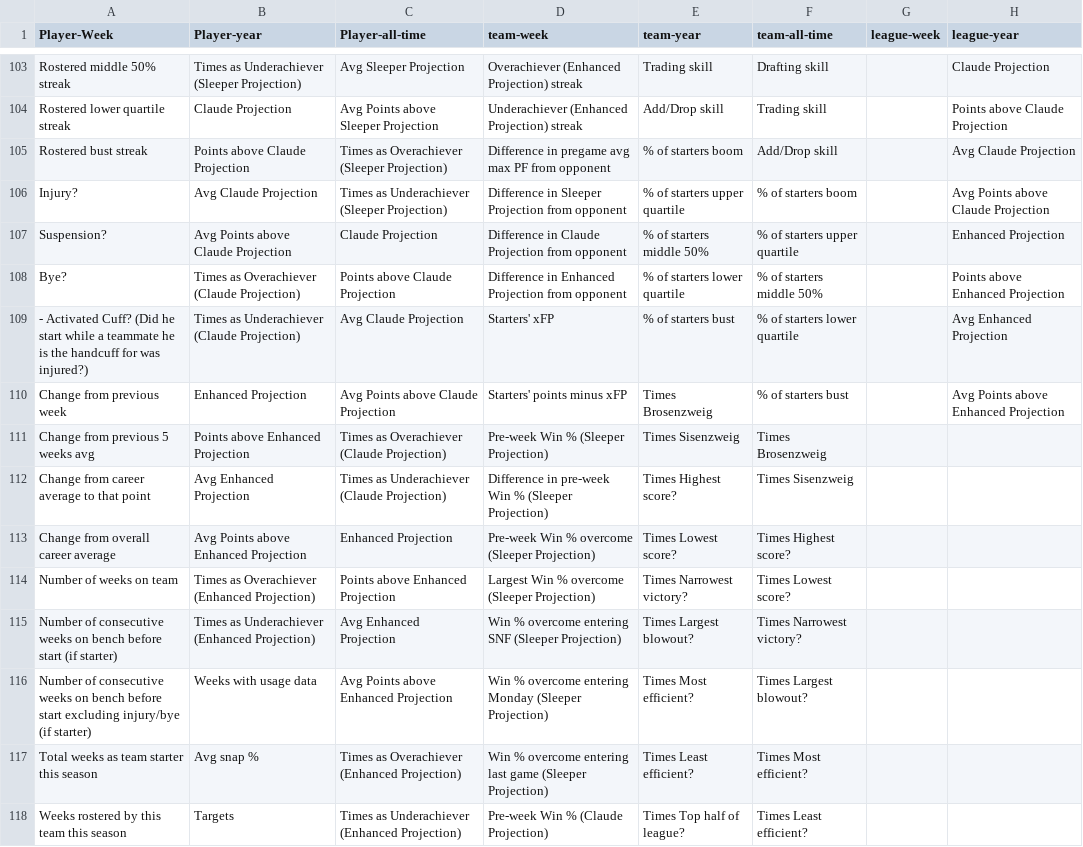
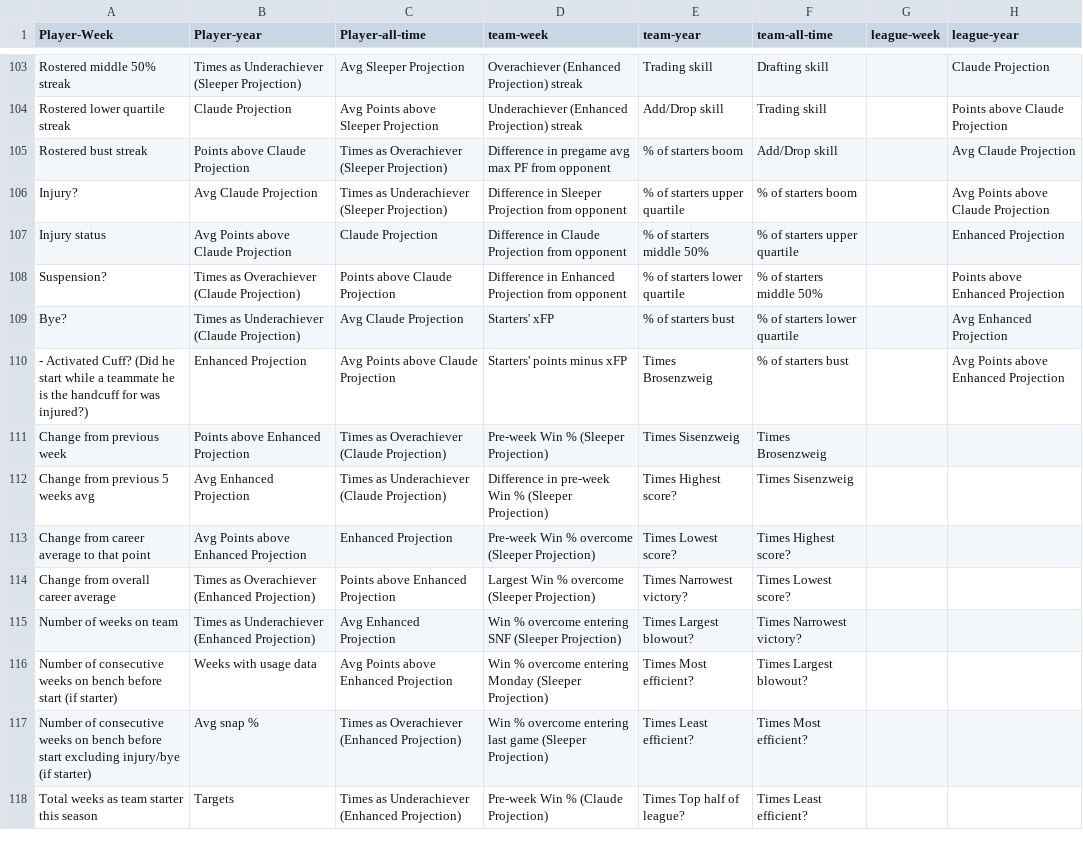
Before and after one commit to Oliverwkw/LOTG-Stats, a CSV file: plan/LOTG Plan - Sheet1.csv, drawn as a sheet; only a part is shown, gaps mark what is left out; the diff covers the shown part only; the diff names each change by its address in the sheet, - before the commit and + after, or states it on an @@ line.

```diff
--- a/plan/LOTG Plan - Sheet1.csv
+++ b/plan/LOTG Plan - Sheet1.csv
-A107 (Player-Week): Suspension?
+A107 (Player-Week): Injury status
-A108 (Player-Week): Bye?
+A108 (Player-Week): Suspension?
-A109 (Player-Week): - Activated Cuff? (Did he start while a teammate he is the handcuff for was injured?)
+A109 (Player-Week): Bye?
-A110 (Player-Week): Change from previous week
+A110 (Player-Week): - Activated Cuff? (Did he start while a teammate he is the handcuff for was injured?)
-A111 (Player-Week): Change from previous 5 weeks avg
+A111 (Player-Week): Change from previous week
-A112 (Player-Week): Change from career average to that point
+A112 (Player-Week): Change from previous 5 weeks avg
-A113 (Player-Week): Change from overall career average
+A113 (Player-Week): Change from career average to that point
-A114 (Player-Week): Number of weeks on team
+A114 (Player-Week): Change from overall career average
-A115 (Player-Week): Number of consecutive weeks on bench before start (if starter)
+A115 (Player-Week): Number of weeks on team
-A116 (Player-Week): …before start excluding injury/bye (if starter)
+A116 (Player-Week): …before start (if starter)
-A117 (Player-Week): Total weeks as team starter this season
+A117 (Player-Week): Number of consecutive weeks on bench before start excluding injury/bye (if starter)
-A118 (Player-Week): Weeks rostered by this team this season
+A118 (Player-Week): Total weeks as team starter this season
```
Also changed, not shown: 12 edited cells elsewhere in this file, 8 other files.
